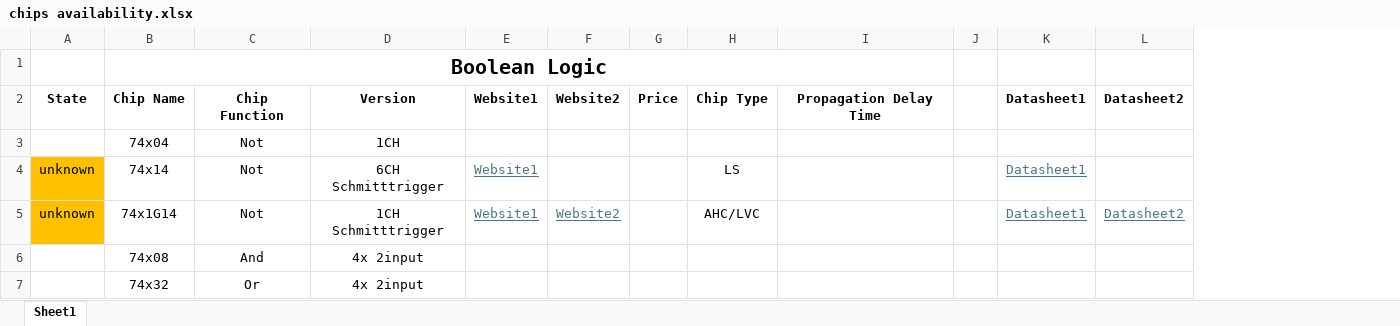
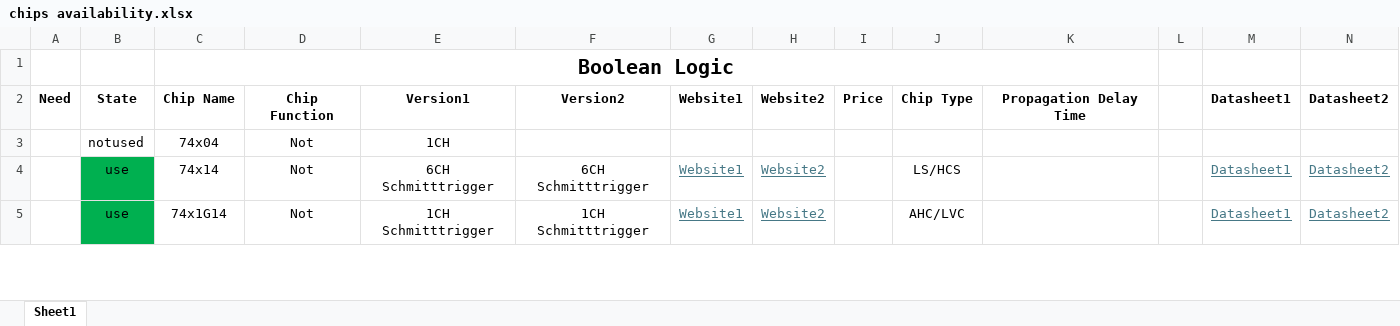
Before and after one commit to SSCsimsi/8Bit_Computer, an Excel workbook: 8Bit Computer ver2.0/excel/chips availability.xlsx, sheet Sheet1, drawn as a sheet; only a part is shown; values as stored, in another font and other column widths than the file's, no borders; removed rows and columns are numbered as before the commit, all else as after; the diff covers the shown part only; the diff names each change by its address in the sheet, - before the commit and + after, or states it on an @@ line.

Commit message:
Partslist
added XOR, AND, OR
added multiple Datasheets and Websites

```diff
--- a/8Bit Computer ver2.0/excel/chips availability.xlsx (sheet Sheet1)
+++ b/8Bit Computer ver2.0/excel/chips availability.xlsx (sheet Sheet1)
+column A, row 2: Need
+column F, rows 2-5: Version2 |  | 6CH Schmitttrigger | 1CH Schmitttrigger
-E2: Version
+E2: Version1
-B3: (empty)
+B3: notused
-B4:B5: unknown
+B4:B5: use
-B4:B5 fill: #FFC000
+B4:B5 fill: #00B050
-H4: (empty)
+H4: Website2
-J4: LS
+J4: LS/HCS
-N4: (empty)
+N4: Datasheet2
-row 6:  | 74x08 | And | 4x 2input
-row 7:  | 74x32 | Or | 4x 2input
```
Also changed, not shown: 5 added rows, 1 removed row and cell formats elsewhere in this sheet.
